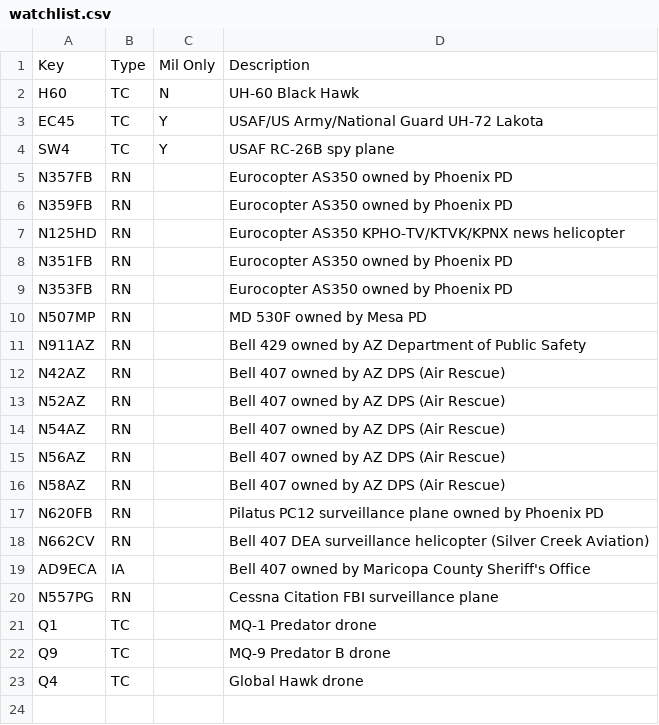
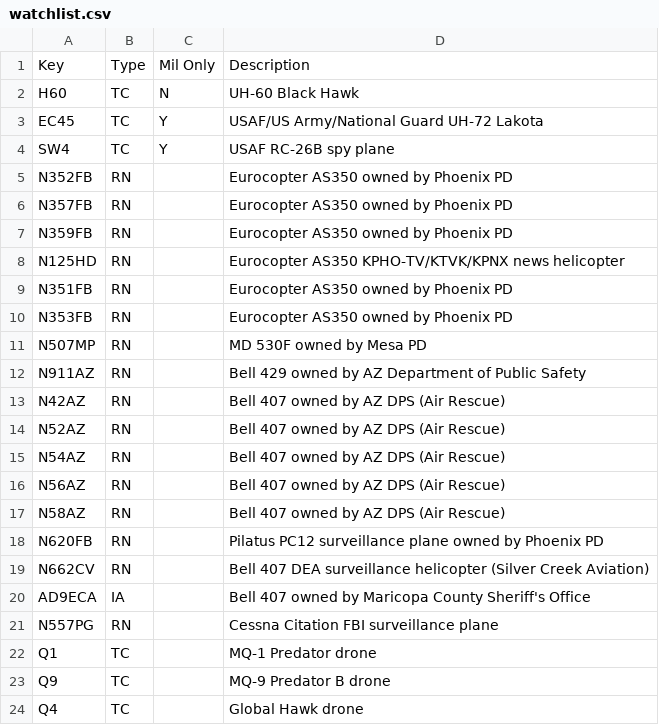
Before and after one commit to rouyng/airspotbot, a CSV file: watchlist.csv, drawn as a sheet; the diff names each change by its address in the sheet, - before the commit and + after, or states it on an @@ line.

Commit message:
update watchlist.csv

```diff
--- a/watchlist.csv
+++ b/watchlist.csv
+row 5: N352FB | RN |  | Eurocopter AS350 owned by Phoenix PD
```
